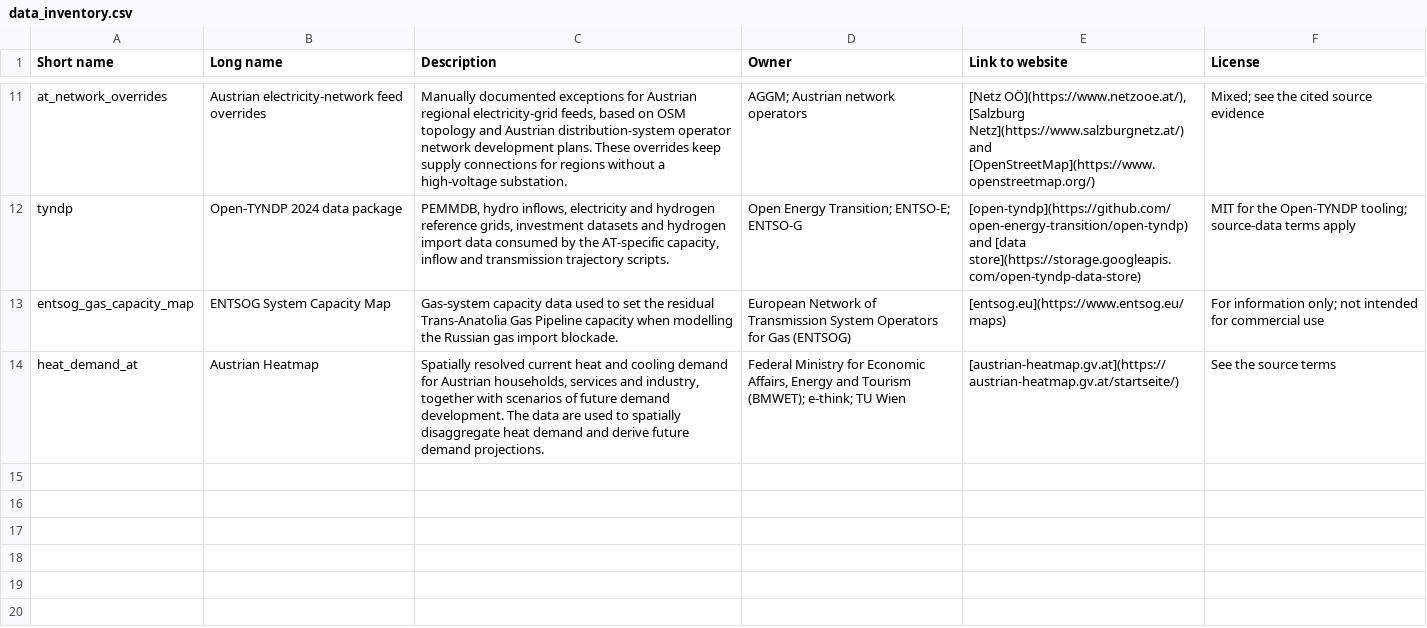
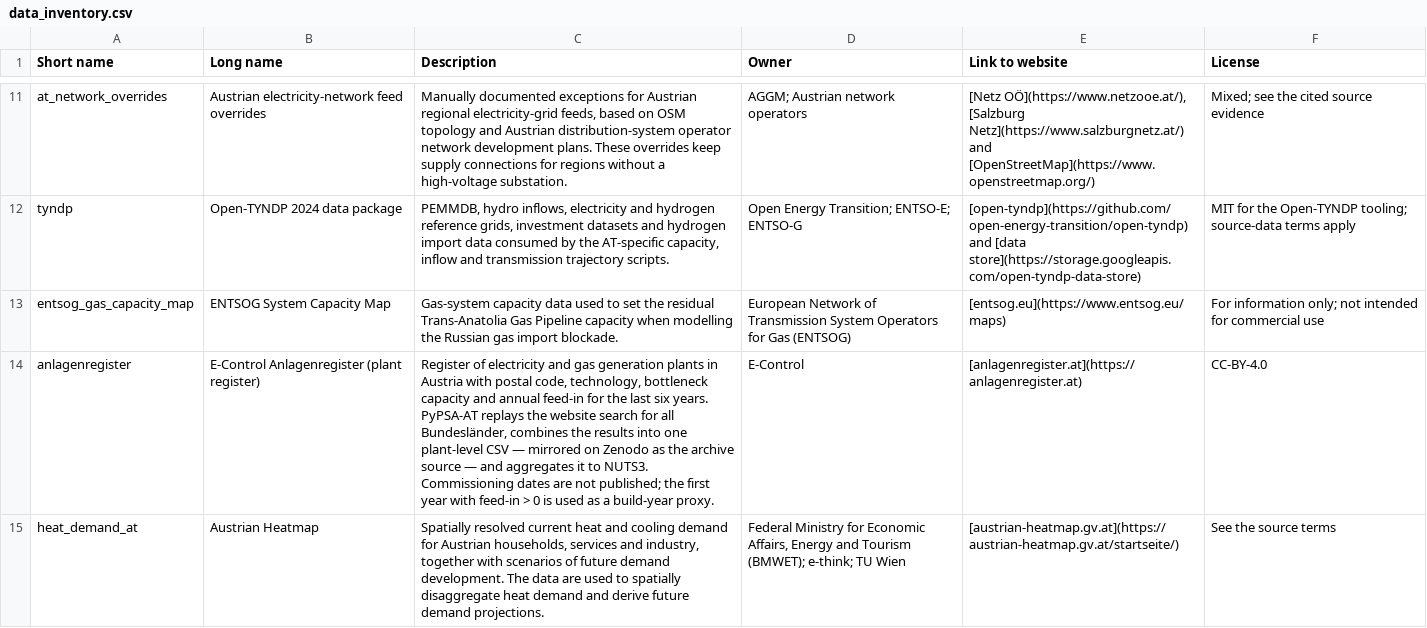
Before and after one commit to AGGM-AG/pypsa-at, a CSV file: docs-at/data_inventory.csv, drawn as a sheet; only a part is shown, gaps mark what is left out; the diff names each change by its address in the sheet, - before the commit and + after, or states it on an @@ line.

Commit message:
Feat: build E-Control Anlagenregister (#198)
Add build rules and web requests to download the full "Anlagenregister" data set published by E-Control. A Zenodo archive mirrors the full downloaded data set. The Zenodo archive is accessed by default.

```diff
--- a/docs-at/data_inventory.csv
+++ b/docs-at/data_inventory.csv
+row 14: anlagenregister | E-Control Anlagenregister (plant register) | Register of electricity and gas generation plants in Austria with postal code, technology, bottleneck capacity and annual feed-in for the last six years. PyPSA-AT replays the website search for all Bundesländer, combines the results into one plant-level CSV — mirrored on Zenodo as the archive source — and aggregates it to NUTS3. Commissioning dates are not published; the first year with feed-in > 0 is used as a build-year proxy. | E-Control | [anlagenregister.at](https://anlagenregister.at) | CC-BY-4.0
```
Also changed, not shown: data/versions.csv, 10 other files.
